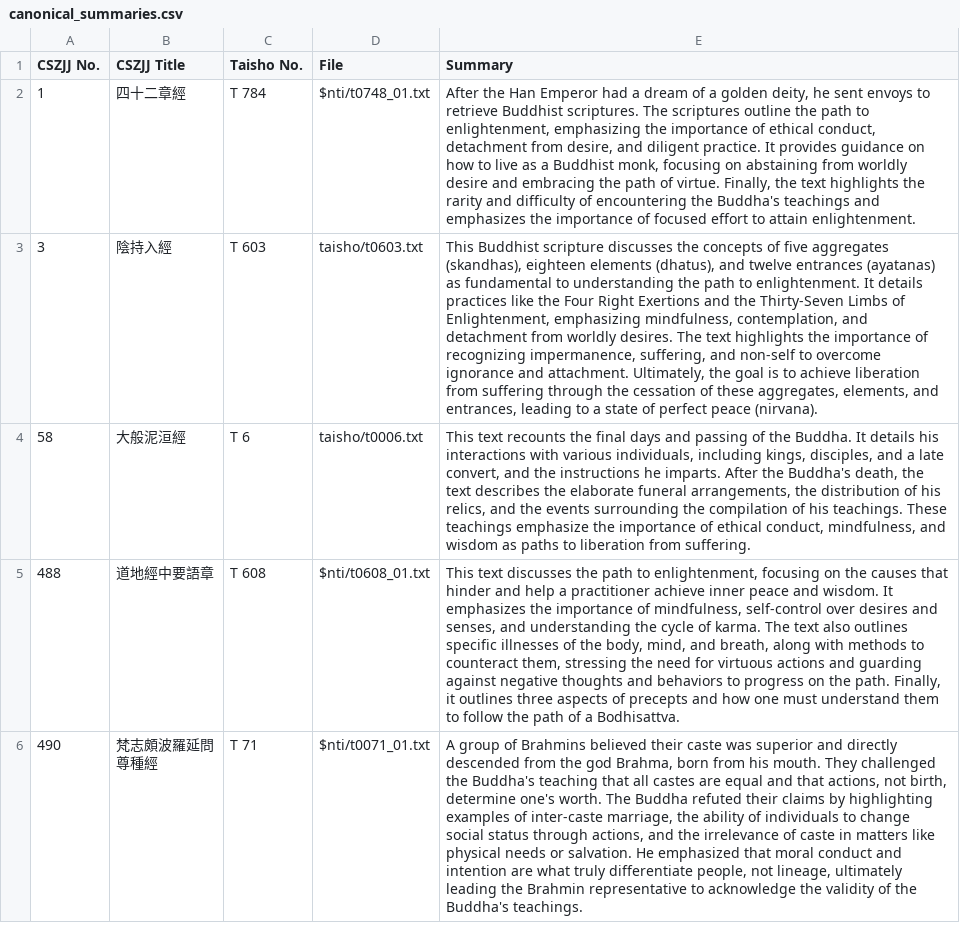
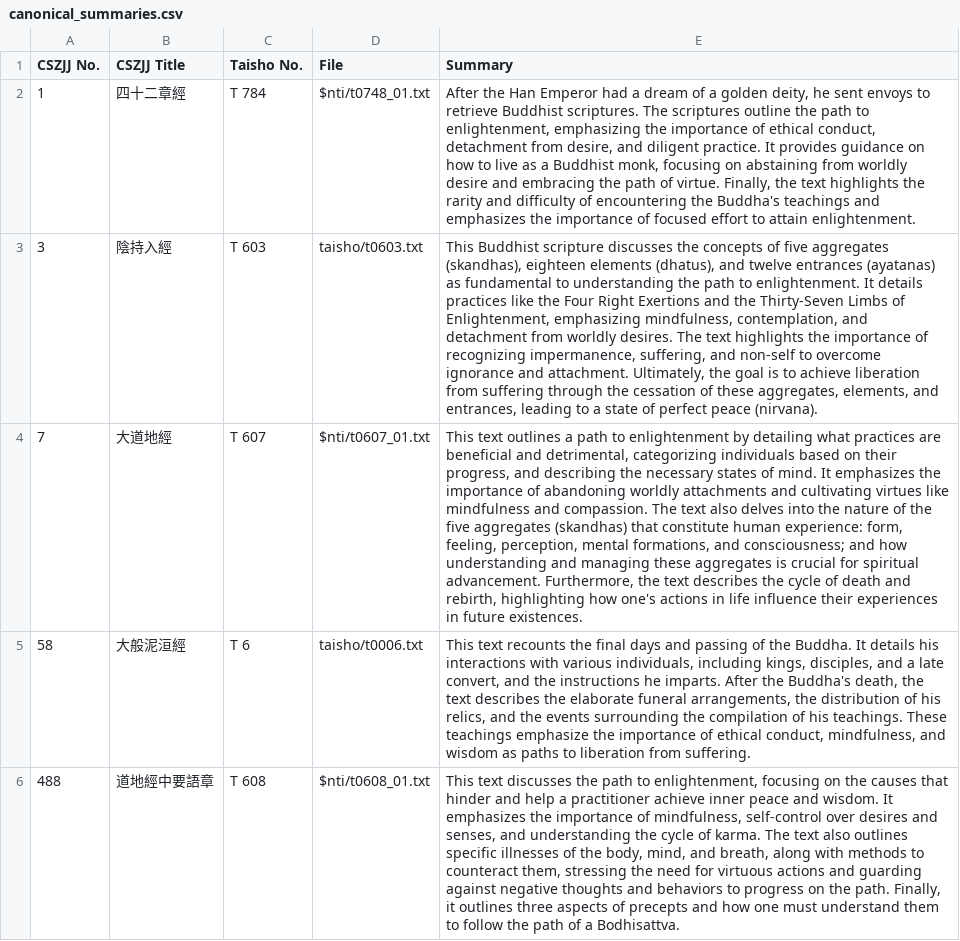
Before and after one commit to Silk-Road-Corpus/silk_road_corpus, a CSV file: data/canonical_summaries.csv, drawn as a sheet; only a part is shown; the shorter side is filled out with more unchanged rows; the diff names each change by its address in the sheet, - before the commit and + after, or states it on an @@ line.

```diff
--- a/data/canonical_summaries.csv
+++ b/data/canonical_summaries.csv
+row 4: 7 | 大道地經 | T 607 | $nti/t0607_01.txt | This text outlines a path to enlightenment by detailing what practices are beneficial and detrimental, categorizing individuals based on their progress, and describing the necessary states of mind. It emphasizes the importance of abandoning worldly attachments and cultivating virtues like mindfulness and compassion. The text also delves into the nature of the five aggregates (skandhas) that constitute human experience: form, feeling, perception, mental formations, and consciousness; and how understanding and managing these aggregates is crucial for spiritual advancement. Furthermore, the text describes the cycle of death and rebirth, highlighting how one's actions in life influence their experiences in future existences.
```
Also changed, not shown: data/chusanzangjiji.csv, data/language_analysis.csv, 4 other files.
